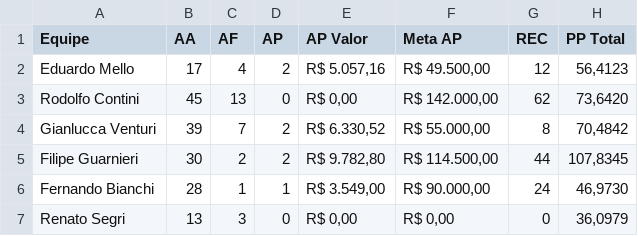
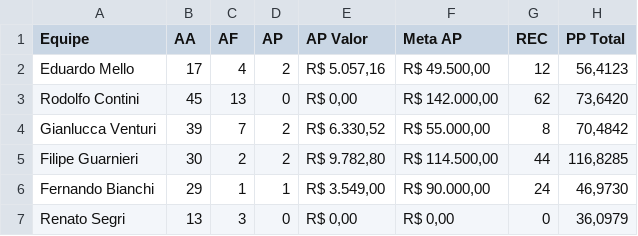
Before and after one commit to sprietootero/gestaoavista-sp1, a CSV file: dados_extraidos.csv, drawn as a sheet.

```diff
--- a/dados_extraidos.csv
+++ b/dados_extraidos.csv
@@ -4,4 +4,4 @@ Rodolfo Contini,45,13,0,"R$ 0,00","R$ 142.000,00",62,"73,6420"
 Gianlucca Venturi,39,7,2,"R$ 6.330,52","R$ 55.000,00",8,"70,4842"
-Filipe Guarnieri,30,2,2,"R$ 9.782,80","R$ 114.500,00",44,"107,8345"
-Fernando Bianchi,28,1,1,"R$ 3.549,00","R$ 90.000,00",24,"46,9730"
+Filipe Guarnieri,30,2,2,"R$ 9.782,80","R$ 114.500,00",44,"116,8285"
+Fernando Bianchi,29,1,1,"R$ 3.549,00","R$ 90.000,00",24,"46,9730"
 Renato Segri,13,3,0,"R$ 0,00","R$ 0,00",0,"36,0979"
```
Also changed, not shown: ranking_7dias.csv, ranking_muapd.csv, 1 other file.
